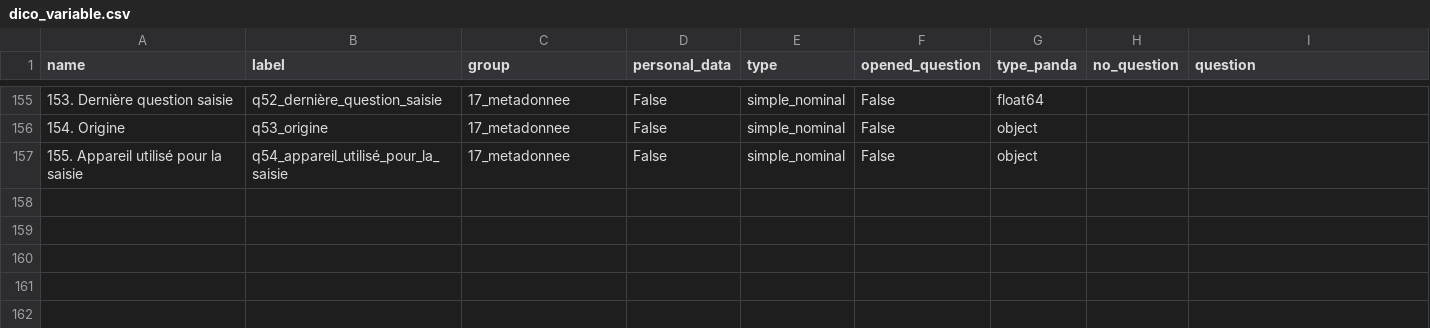
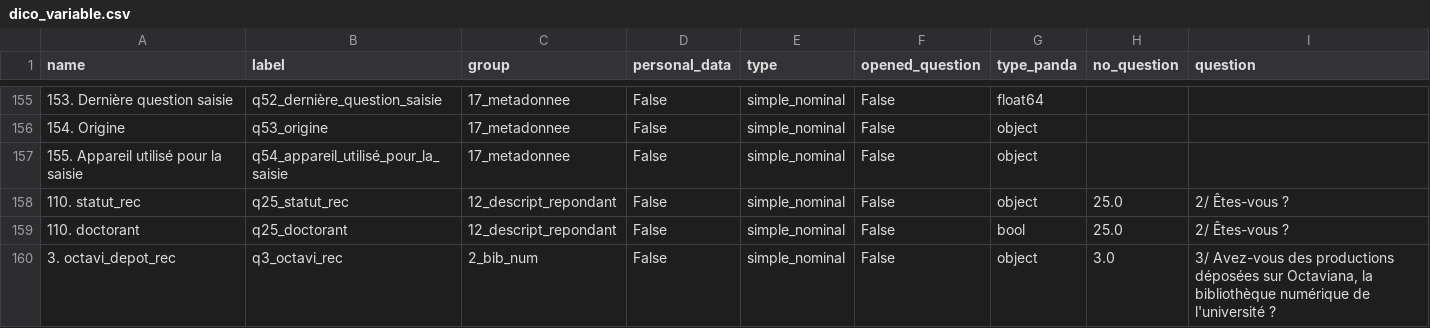
Before and after one commit to luneauaymeric/enquete_SO_p8, a CSV file: le_questionnaire/dico_variable.csv, drawn as a sheet; only a part is shown, gaps mark what is left out; the diff names each change by its address in the sheet, - before the commit and + after, or states it on an @@ line.

```diff
--- a/le_questionnaire/dico_variable.csv
+++ b/le_questionnaire/dico_variable.csv
+row 158: 110. statut_rec | q25_statut_rec | 12_descript_repondant | False | simple_nominal | False | object | 25.0 | 2/ Êtes-vous ?
+row 159: 110. doctorant | q25_doctorant | 12_descript_repondant | False | simple_nominal | False | bool | 25.0 | 2/ Êtes-vous ?
+row 160: 3. octavi_depot_rec | q3_octavi_rec | 2_bib_num | False | simple_nominal | False | object | 3.0 | 3/ Avez-vous des productions déposées sur Octaviana, la bibliothèque numérique de l'université ?
```
Also changed, not shown: 2 other files.
